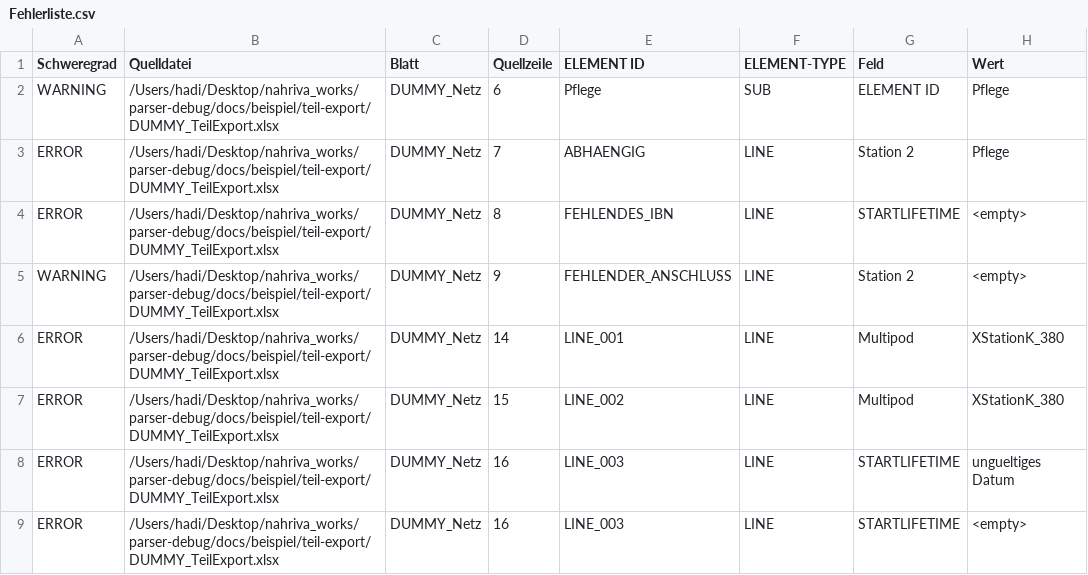
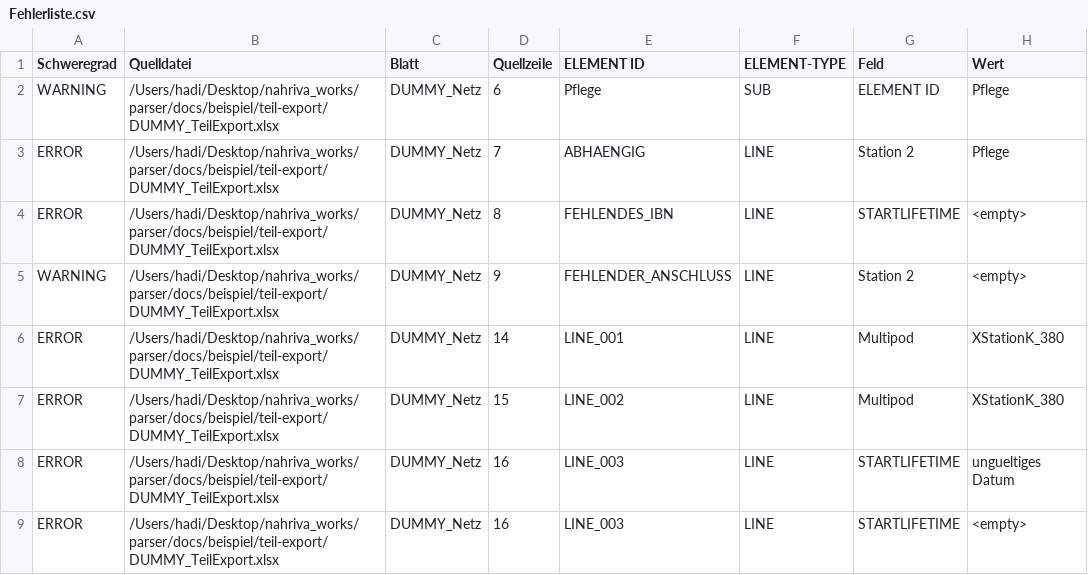
Before and after one commit to hadiibrahim-Engin/parser, a CSV file: docs/beispiel/teil-export/output/Fehlerliste.csv, drawn as a sheet; only a part is shown; the diff names each change by its address in the sheet, - before the commit and + after, or states it on an @@ line.

Commit message:
Name project parser and update repository paths

```diff
--- a/docs/beispiel/teil-export/output/Fehlerliste.csv
+++ b/docs/beispiel/teil-export/output/Fehlerliste.csv
-B2:B9 (Quelldatei): /Users/hadi/Desktop/nahriva_works/parser-debug/docs/beispiel/teil-export/DUMMY_TeilExport.xlsx
+B2:B9 (Quelldatei): /Users/hadi/Desktop/nahriva_works/parser/docs/beispiel/teil-export/DUMMY_TeilExport.xlsx
```
Also changed, not shown: 7 other files.
